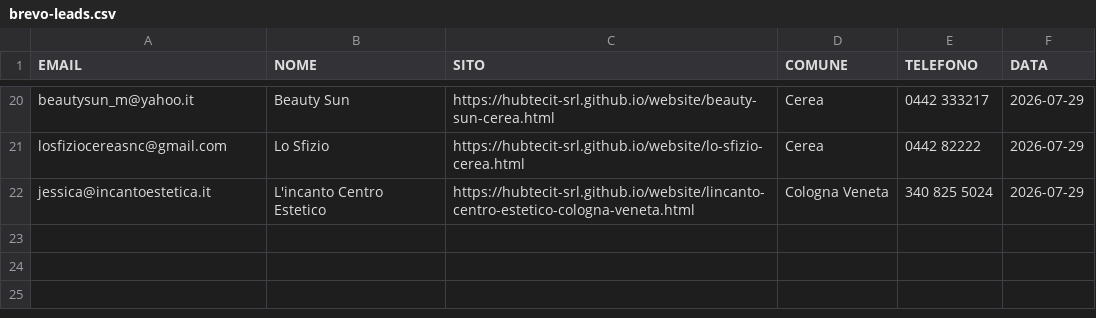
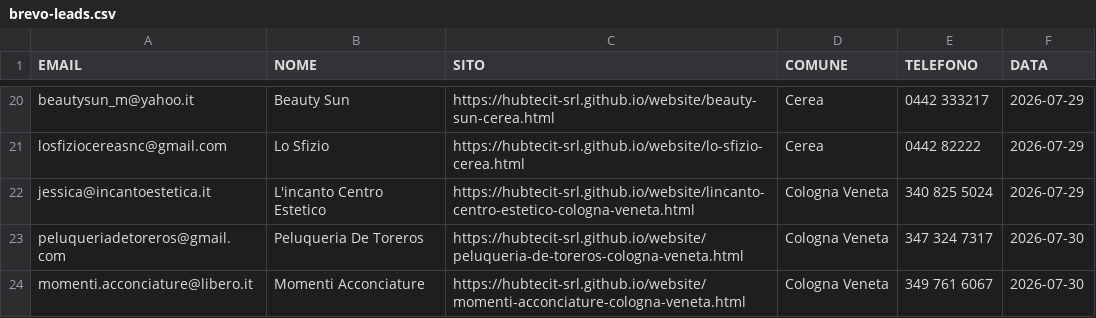
Before and after one commit to hubtecit-srl/website, a CSV file: brevo-leads.csv, drawn as a sheet; only a part is shown, gaps mark what is left out; the diff names each change by its address in the sheet, - before the commit and + after, or states it on an @@ line.

Commit message:
Cologna Veneta parrucchieri: 5 nuovi siti (2 Brevo, 3 manuali)

```diff
--- a/brevo-leads.csv
+++ b/brevo-leads.csv
+row 23: peluqueriadetoreros@gmail.com | Peluqueria De Toreros | https://hubtecit-srl.github.io/website/peluqueria-de-toreros-cologna-veneta.html | Cologna Veneta | 347 324 7317 | 2026-07-30
+row 24: momenti.acconciature@libero.it | Momenti Acconciature | https://hubtecit-srl.github.io/website/momenti-acconciature-cologna-veneta.html | Cologna Veneta | 349 761 6067 | 2026-07-30
```
Also changed, not shown: 7 other files.
